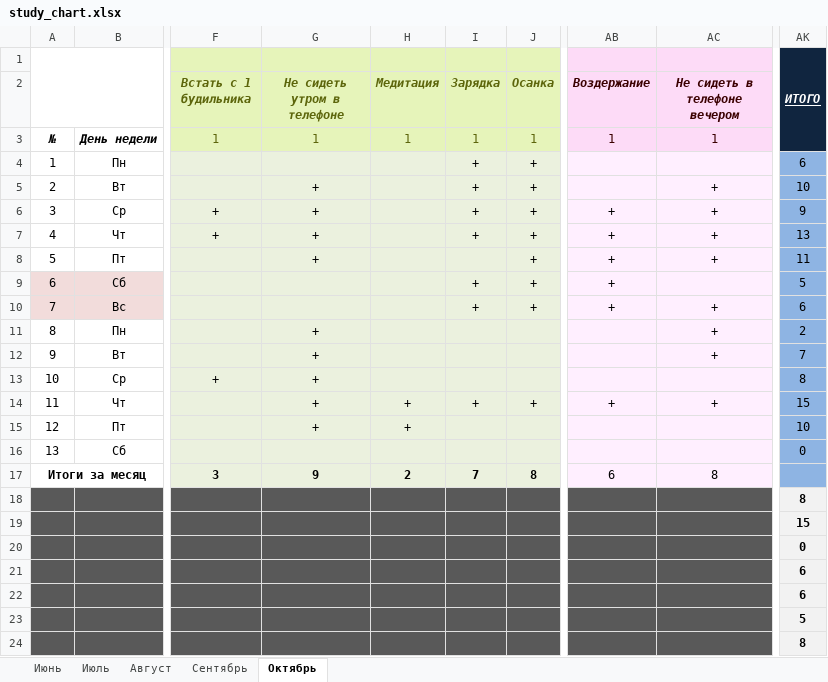
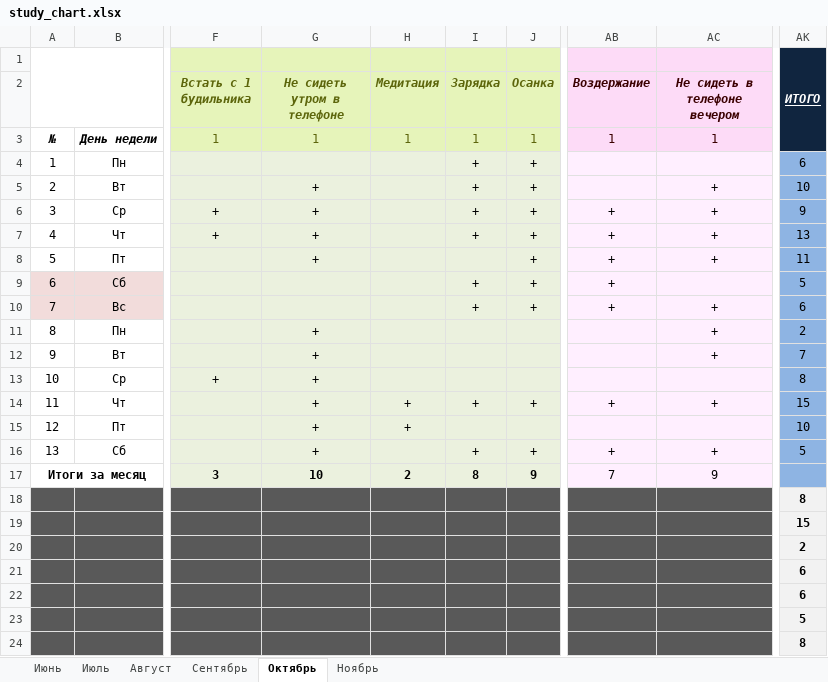
Before and after one commit to EugenySobyanin/Repository_1, an Excel workbook: Другое/2026/study_chart.xlsx, sheet Октябрь, drawn as a sheet; only a part is shown, gaps mark what is left out; values as stored, in another font and other column widths than the file's, no borders; conditional formats not drawn; the diff names each change by its address in the sheet, - before the commit and + after, or states it on an @@ line.

```diff
--- a/Другое/2026/study_chart.xlsx (sheet Октябрь)
+++ b/Другое/2026/study_chart.xlsx (sheet Октябрь)
+sheet tab: Ноябрь
-G16 (Не сидеть утром в телефоне): (empty)
+G16 (Не сидеть утром в телефоне): +
-I16 (Зарядка): (empty)
+I16 (Зарядка): +
-J16 (Осанка): (empty)
+J16 (Осанка): +
-AB16 (Воздержание): (empty)
+AB16 (Воздержание): +
-AC16 (Не сидеть в телефоне вечером): (empty)
+AC16 (Не сидеть в телефоне вечером): +
-AK16: 0
+AK16: 5
-G17 (Не сидеть утром в телефоне): 9
+G17 (Не сидеть утром в телефоне): 10
-I17 (Зарядка): 7
+I17 (Зарядка): 8
-J17 (Осанка): 8
+J17 (Осанка): 9
-AB17 (Воздержание): 6
+AB17 (Воздержание): 7
-AC17 (Не сидеть в телефоне вечером): 8
+AC17 (Не сидеть в телефоне вечером): 9
-AK20: 0
+AK20: 2
```
Also changed, not shown: Другое/2026/Доходы-Расходы.xlsx, Другое/2026/Кино-Книги-Одежда-Спорт.xlsx.
